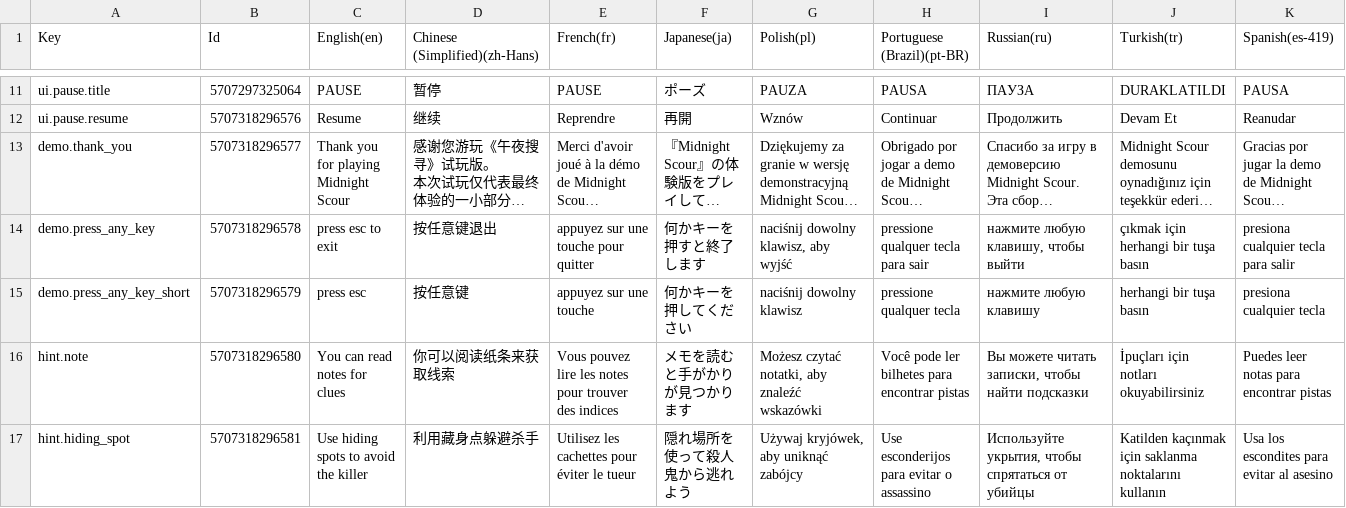
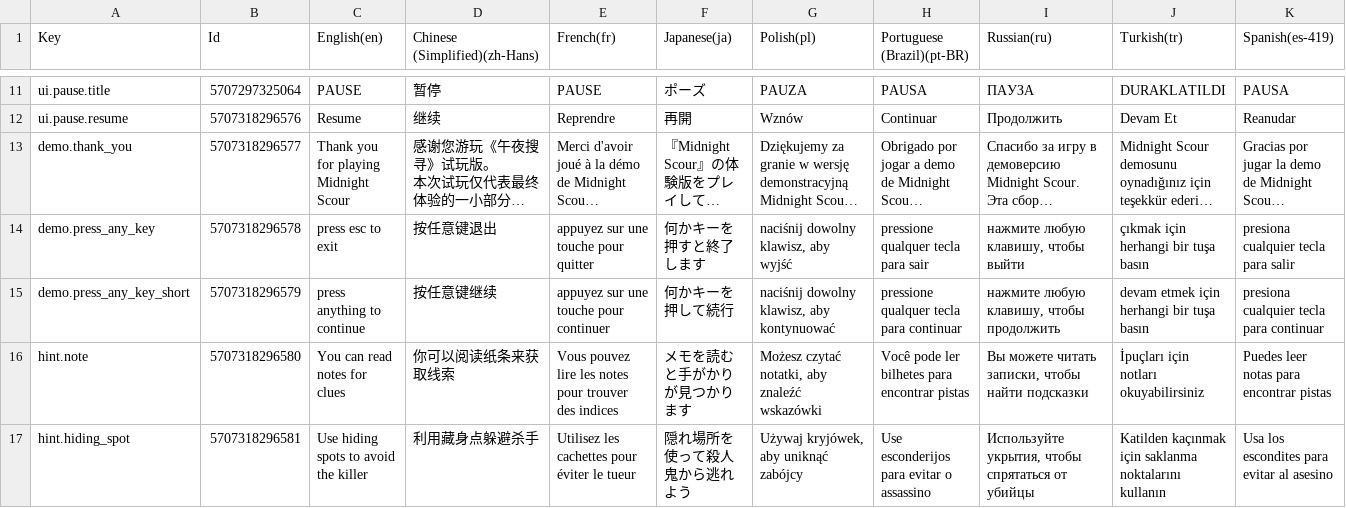
Before and after one commit to Zahid1071/Midnight-Scour, a CSV file: My project/Assets/Localization/GameStrings_Import_Fixed.csv, drawn as a sheet; only a part is shown, gaps mark what is left out; long unchanged cells end in …; the diff names each change by its address in the sheet, - before the commit and + after, or states it on an @@ line.

```diff
--- a/My project/Assets/Localization/GameStrings_Import_Fixed.csv
+++ b/My project/Assets/Localization/GameStrings_Import_Fixed.csv
-C15 (English(en)): press esc
+C15 (English(en)): press anything to continue
-D15 (Chinese (Simplified)(zh-Hans)): 按任意键
+D15 (Chinese (Simplified)(zh-Hans)): 按任意键继续
-E15 (French(fr)): appuyez sur une touche
+E15 (French(fr)): appuyez sur une touche pour continuer
-F15 (Japanese(ja)): 何かキーを押してください
+F15 (Japanese(ja)): 何かキーを押して続行
-G15 (Polish(pl)): naciśnij dowolny klawisz
+G15 (Polish(pl)): naciśnij dowolny klawisz, aby kontynuować
-H15 (Portuguese (Brazil)(pt-BR)): pressione qualquer tecla
+H15 (Portuguese (Brazil)(pt-BR)): pressione qualquer tecla para continuar
-I15 (Russian(ru)): нажмите любую клавишу
+I15 (Russian(ru)): нажмите любую клавишу, чтобы продолжить
-J15 (Turkish(tr)): herhangi bir tuşa basın
+J15 (Turkish(tr)): devam etmek için herhangi bir tuşa basın
-K15 (Spanish(es-419)): presiona cualquier tecla
+K15 (Spanish(es-419)): presiona cualquier tecla para continuar
```
Also changed, not shown: 20 other files.
